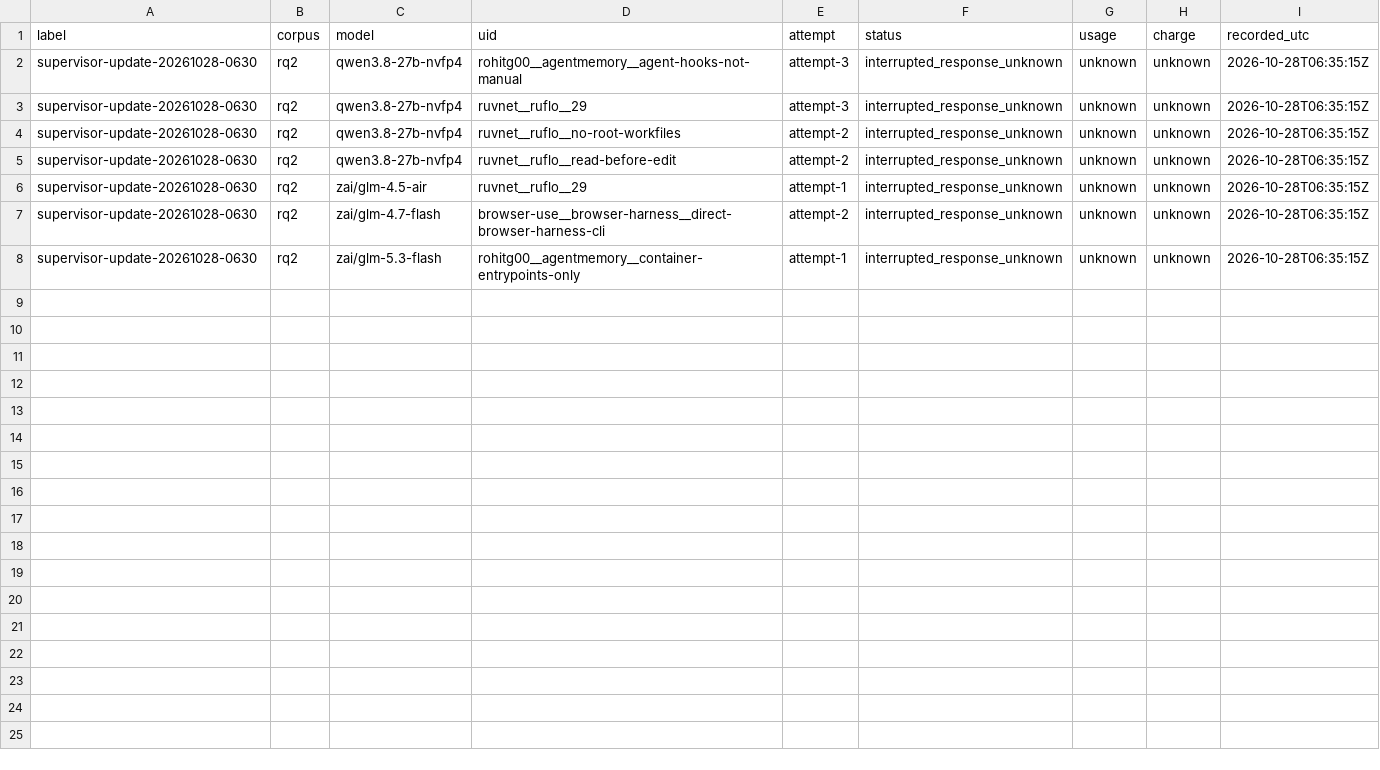
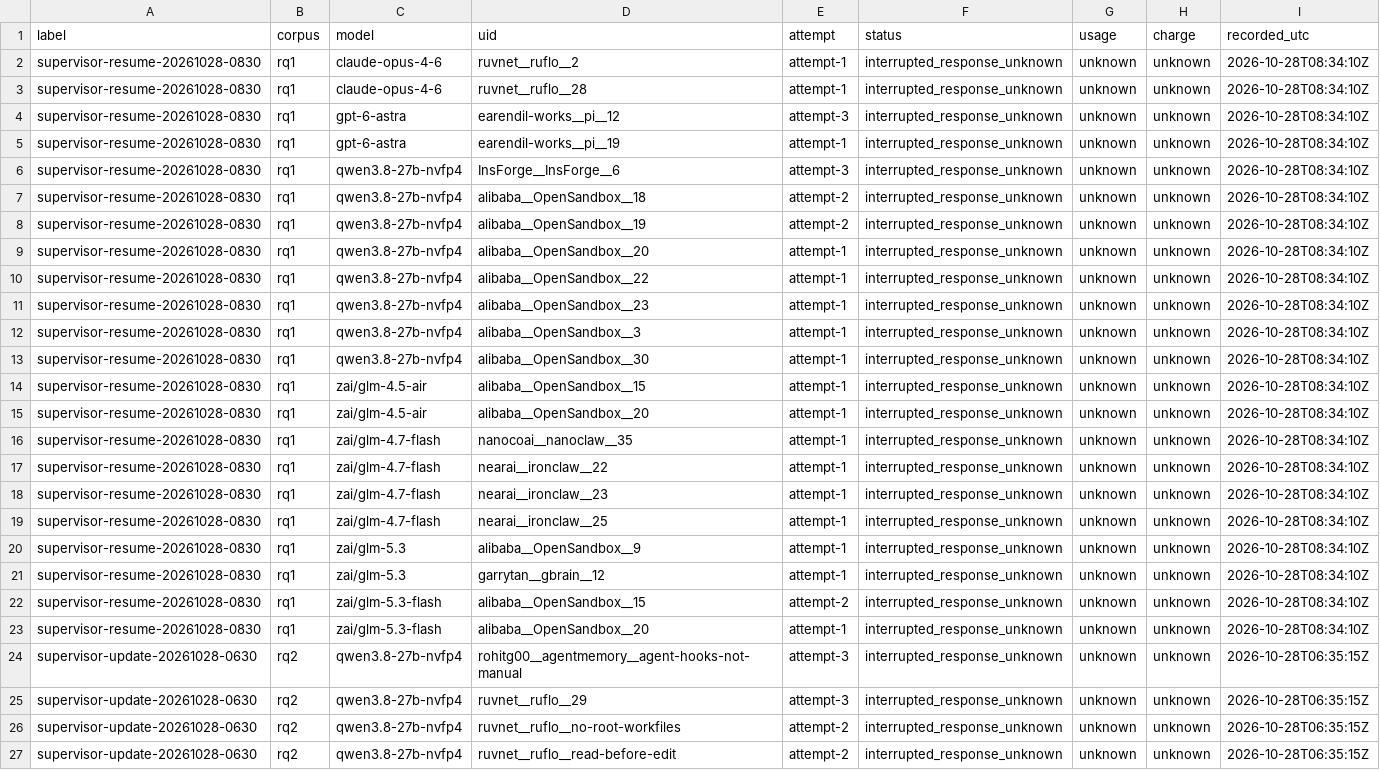
Before and after one commit to eunomia-bpf/ActPlane, a CSV file: docs/empirical-study/translation-models/interrupted-requests.csv, drawn as a sheet; only a part is shown; the shorter side is filled out with more unchanged rows; the diff names each change by its address in the sheet, - before the commit and + after, or states it on an @@ line.

Commit message:
experiments: preserve corpus checkpoint and retry transient service failures

```diff
--- a/docs/empirical-study/translation-models/interrupted-requests.csv
+++ b/docs/empirical-study/translation-models/interrupted-requests.csv
+row 2: supervisor-resume-20261028-0830 | rq1 | claude-opus-4-6 | ruvnet__ruflo__2 | attempt-1 | interrupted_response_unknown | unknown | unknown | 2026-10-28T08:34:10Z
+row 3: supervisor-resume-20261028-0830 | rq1 | claude-opus-4-6 | ruvnet__ruflo__28 | attempt-1 | interrupted_response_unknown | unknown | unknown | 2026-10-28T08:34:10Z
+row 4: supervisor-resume-20261028-0830 | rq1 | gpt-6-astra | earendil-works__pi__12 | attempt-3 | interrupted_response_unknown | unknown | unknown | 2026-10-28T08:34:10Z
+row 5: supervisor-resume-20261028-0830 | rq1 | gpt-6-astra | earendil-works__pi__19 | attempt-1 | interrupted_response_unknown | unknown | unknown | 2026-10-28T08:34:10Z
+row 6: supervisor-resume-20261028-0830 | rq1 | qwen3.8-27b-nvfp4 | InsForge__InsForge__6 | attempt-3 | interrupted_response_unknown | unknown | unknown | 2026-10-28T08:34:10Z
+row 7: supervisor-resume-20261028-0830 | rq1 | qwen3.8-27b-nvfp4 | alibaba__OpenSandbox__18 | attempt-2 | interrupted_response_unknown | unknown | unknown | 2026-10-28T08:34:10Z
+row 8: supervisor-resume-20261028-0830 | rq1 | qwen3.8-27b-nvfp4 | alibaba__OpenSandbox__19 | attempt-2 | interrupted_response_unknown | unknown | unknown | 2026-10-28T08:34:10Z
+row 9: supervisor-resume-20261028-0830 | rq1 | qwen3.8-27b-nvfp4 | alibaba__OpenSandbox__20 | attempt-1 | interrupted_response_unknown | unknown | unknown | 2026-10-28T08:34:10Z
+row 10: supervisor-resume-20261028-0830 | rq1 | qwen3.8-27b-nvfp4 | alibaba__OpenSandbox__22 | attempt-1 | interrupted_response_unknown | unknown | unknown | 2026-10-28T08:34:10Z
+row 11: supervisor-resume-20261028-0830 | rq1 | qwen3.8-27b-nvfp4 | alibaba__OpenSandbox__23 | attempt-1 | interrupted_response_unknown | unknown | unknown | 2026-10-28T08:34:10Z
+row 12: supervisor-resume-20261028-0830 | rq1 | qwen3.8-27b-nvfp4 | alibaba__OpenSandbox__3 | attempt-1 | interrupted_response_unknown | unknown | unknown | 2026-10-28T08:34:10Z
+row 13: supervisor-resume-20261028-0830 | rq1 | qwen3.8-27b-nvfp4 | alibaba__OpenSandbox__30 | attempt-1 | interrupted_response_unknown | unknown | unknown | 2026-10-28T08:34:10Z
+row 14: supervisor-resume-20261028-0830 | rq1 | zai/glm-4.5-air | alibaba__OpenSandbox__15 | attempt-1 | interrupted_response_unknown | unknown | unknown | 2026-10-28T08:34:10Z
+row 15: supervisor-resume-20261028-0830 | rq1 | zai/glm-4.5-air | alibaba__OpenSandbox__20 | attempt-1 | interrupted_response_unknown | unknown | unknown | 2026-10-28T08:34:10Z
+row 16: supervisor-resume-20261028-0830 | rq1 | zai/glm-4.7-flash | nanocoai__nanoclaw__35 | attempt-1 | interrupted_response_unknown | unknown | unknown | 2026-10-28T08:34:10Z
+row 17: supervisor-resume-20261028-0830 | rq1 | zai/glm-4.7-flash | nearai__ironclaw__22 | attempt-1 | interrupted_response_unknown | unknown | unknown | 2026-10-28T08:34:10Z
+row 18: supervisor-resume-20261028-0830 | rq1 | zai/glm-4.7-flash | nearai__ironclaw__23 | attempt-1 | interrupted_response_unknown | unknown | unknown | 2026-10-28T08:34:10Z
+row 19: supervisor-resume-20261028-0830 | rq1 | zai/glm-4.7-flash | nearai__ironclaw__25 | attempt-1 | interrupted_response_unknown | unknown | unknown | 2026-10-28T08:34:10Z
+row 20: supervisor-resume-20261028-0830 | rq1 | zai/glm-5.3 | alibaba__OpenSandbox__9 | attempt-1 | interrupted_response_unknown | unknown | unknown | 2026-10-28T08:34:10Z
+row 21: supervisor-resume-20261028-0830 | rq1 | zai/glm-5.3 | garrytan__gbrain__12 | attempt-1 | interrupted_response_unknown | unknown | unknown | 2026-10-28T08:34:10Z
+row 22: supervisor-resume-20261028-0830 | rq1 | zai/glm-5.3-flash | alibaba__OpenSandbox__15 | attempt-2 | interrupted_response_unknown | unknown | unknown | 2026-10-28T08:34:10Z
+row 23: supervisor-resume-20261028-0830 | rq1 | zai/glm-5.3-flash | alibaba__OpenSandbox__20 | attempt-1 | interrupted_response_unknown | unknown | unknown | 2026-10-28T08:34:10Z
```
Also changed, not shown: docs/empirical-study/translation-models/translations-rq1-claude-opus-4-6.csv, docs/empirical-study/translation-models/translations-rq1-gpt-6-astra.csv, 9 other files.
